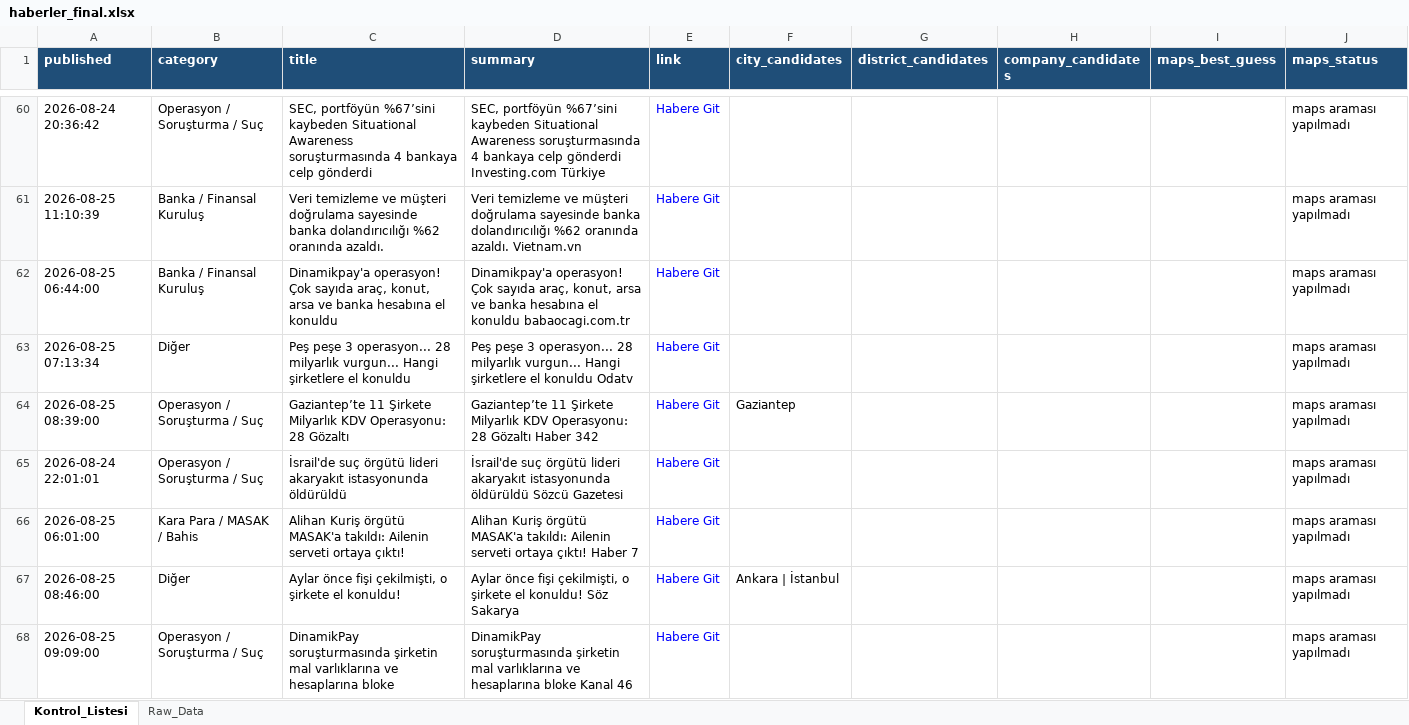
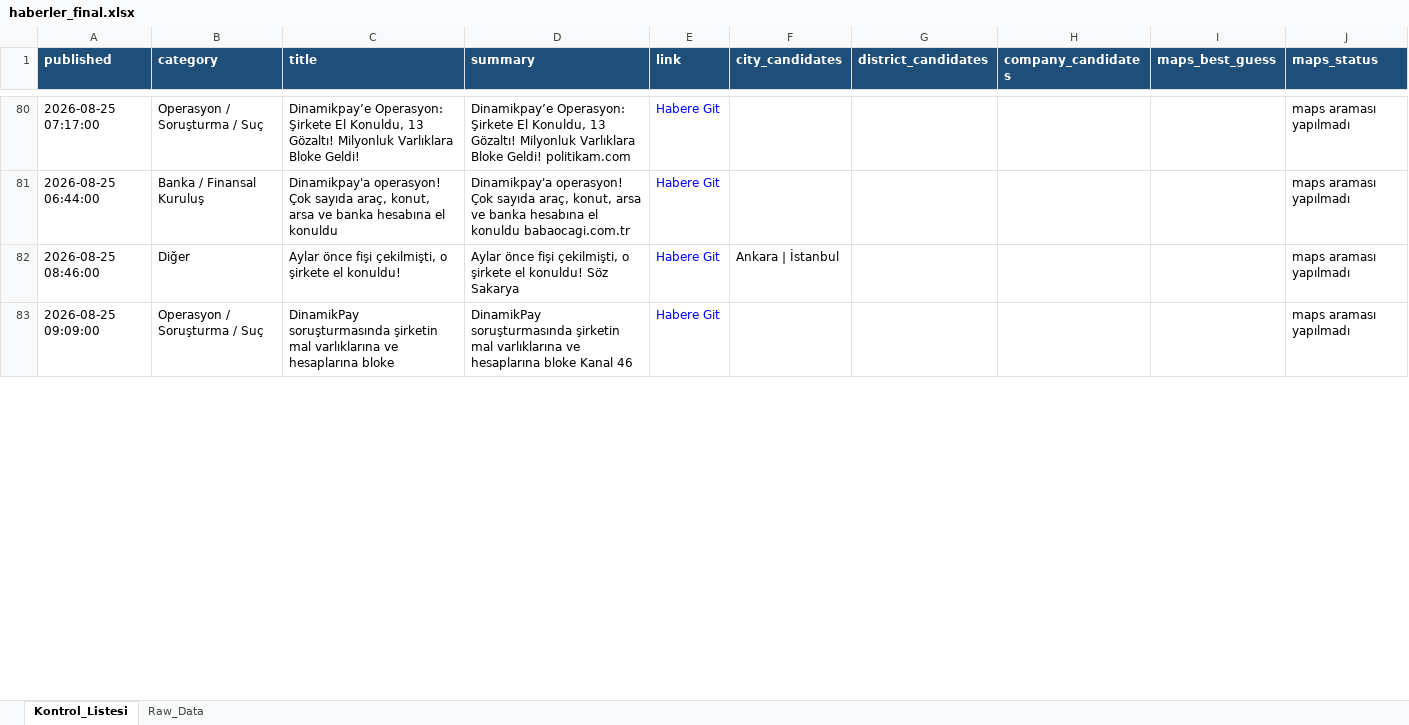
Before and after one commit to 19982109/haber-risk-monitor, an Excel workbook: data/haberler_final.xlsx, sheet Kontrol_Listesi, drawn as a sheet; only a part is shown, gaps mark what is left out; values as stored, in another font and other column widths than the file's, no borders; removed rows and columns are numbered as before the commit, all else as after; the diff covers the shown part only; the diff names each change by its address in the sheet, - before the commit and + after, or states it on an @@ line.

```diff
--- a/data/haberler_final.xlsx (sheet Kontrol_Listesi)
+++ b/data/haberler_final.xlsx (sheet Kontrol_Listesi)
-A80 (published): 2026-08-24 20:36:42
+A80 (published): 2026-08-25 07:17:00
-C80 (title): SEC, portföyün %67’sini kaybeden Situational Awareness soruşturmasında 4 bankaya celp gönderdi
+C80 (title): Dinamikpay’e Operasyon: Şirkete El Konuldu, 13 Gözaltı! Milyonluk Varlıklara Bloke Geldi!
-D80 (summary): SEC, portföyün %67’sini kaybeden Situational Awareness soruşturmasında 4 bankaya celp gönderdi Investing.com Türkiye
+D80 (summary): Dinamikpay’e Operasyon: Şirkete El Konuldu, 13 Gözaltı! Milyonluk Varlıklara Bloke Geldi! politikam.com
-row 61: 2026-08-25 11:10:39 | Banka / Finansal Kuruluş | Veri temizleme ve müşteri doğrulama sayesinde banka dolandırıcılığı %62 oranında azaldı. | Veri temizleme ve müşteri doğrulama sayesinde banka dolandırıcılığı %62 oranında azaldı. Vietnam.vn | Habere Git |  |  |  |  | maps araması yapılmadı
-row 63: 2026-08-25 07:13:34 | Diğer | Peş peşe 3 operasyon... 28 milyarlık vurgun... Hangi şirketlere el konuldu | Peş peşe 3 operasyon... 28 milyarlık vurgun... Hangi şirketlere el konuldu Odatv | Habere Git |  |  |  |  | maps araması yapılmadı
-row 64: 2026-08-25 08:39:00 | Operasyon / Soruşturma / Suç | Gaziantep’te 11 Şirkete Milyarlık KDV Operasyonu: 28 Gözaltı | Gaziantep’te 11 Şirkete Milyarlık KDV Operasyonu: 28 Gözaltı Haber 342 | Habere Git | Gaziantep |  |  |  | maps araması yapılmadı
-row 65: 2026-08-24 22:01:01 | Operasyon / Soruşturma / Suç | İsrail'de suç örgütü lideri akaryakıt istasyonunda öldürüldü | İsrail'de suç örgütü lideri akaryakıt istasyonunda öldürüldü Sözcü Gazetesi | Habere Git |  |  |  |  | maps araması yapılmadı
-row 66: 2026-08-25 06:01:00 | Kara Para / MASAK / Bahis | Alihan Kuriş örgütü MASAK'a takıldı: Ailenin serveti ortaya çıktı! | Alihan Kuriş örgütü MASAK'a takıldı: Ailenin serveti ortaya çıktı! Haber 7 | Habere Git |  |  |  |  | maps araması yapılmadı
```
Also changed, not shown: 60 added rows, 24 removed rows, 5 moved rows and 56 edited cells elsewhere in this sheet, sheet Raw_Data, 1 other file.
